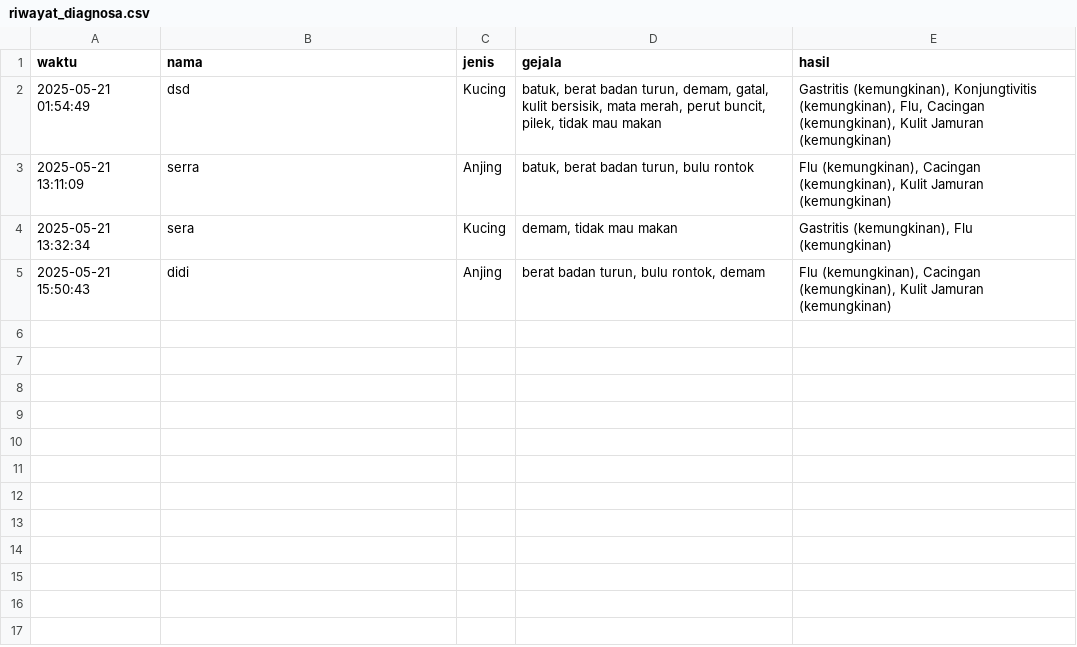
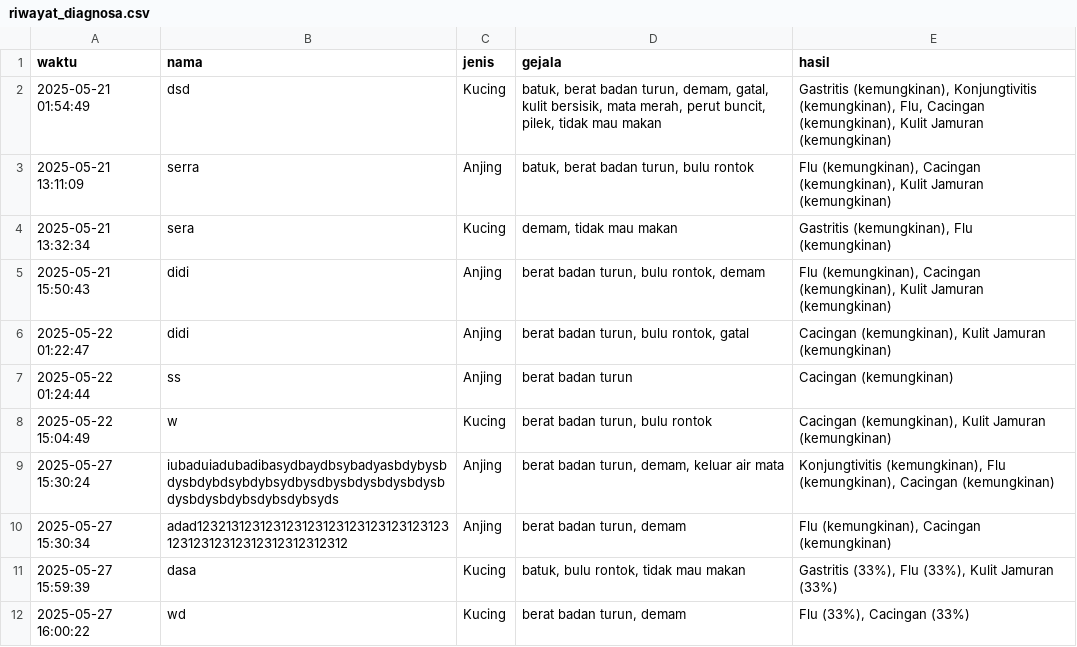
Before and after one commit to Noerralfii/Tugas3_ukpl, a CSV file: riwayat_diagnosa.csv, drawn as a sheet.

```diff
--- a/riwayat_diagnosa.csv
+++ b/riwayat_diagnosa.csv
@@ -5 +5,8 @@ waktu,nama,jenis,gejala,hasil
 2025-05-21 15:50:43,didi,Anjing,"berat badan turun, bulu rontok, demam","Flu (kemungkinan), Cacingan (kemungkinan), Kulit Jamuran (kemungkinan)"
+2025-05-22 01:22:47,didi,Anjing,"berat badan turun, bulu rontok, gatal","Cacingan (kemungkinan), Kulit Jamuran (kemungkinan)"
+2025-05-22 01:24:44,ss,Anjing,berat badan turun,Cacingan (kemungkinan)
+2025-05-22 15:04:49,w,Kucing,"berat badan turun, bulu rontok","Cacingan (kemungkinan), Kulit Jamuran (kemungkinan)"
+2025-05-27 15:30:24,iubaduiadubadibasydbaydbsybadyasbdybysbdysbdybdsybdybsydbysdbysbdysbdysbdysbdysbdysbdybsdybsdybsyds,Anjing,"berat badan turun, demam, keluar air mata","Konjungtivitis (kemungkinan), Flu (kemungkinan), Cacingan (kemungkinan)"
+2025-05-27 15:30:34,adad12321312312312312312312312312312312312312312312312312312312312,Anjing,"berat badan turun, demam","Flu (kemungkinan), Cacingan (kemungkinan)"
+2025-05-27 15:59:39,dasa,Kucing,"batuk, bulu rontok, tidak mau makan","Gastritis (33%), Flu (33%), Kulit Jamuran (33%)"
+2025-05-27 16:00:22,wd,Kucing,"berat badan turun, demam","Flu (33%), Cacingan (33%)"
```
Also changed, not shown: 8 other files.
